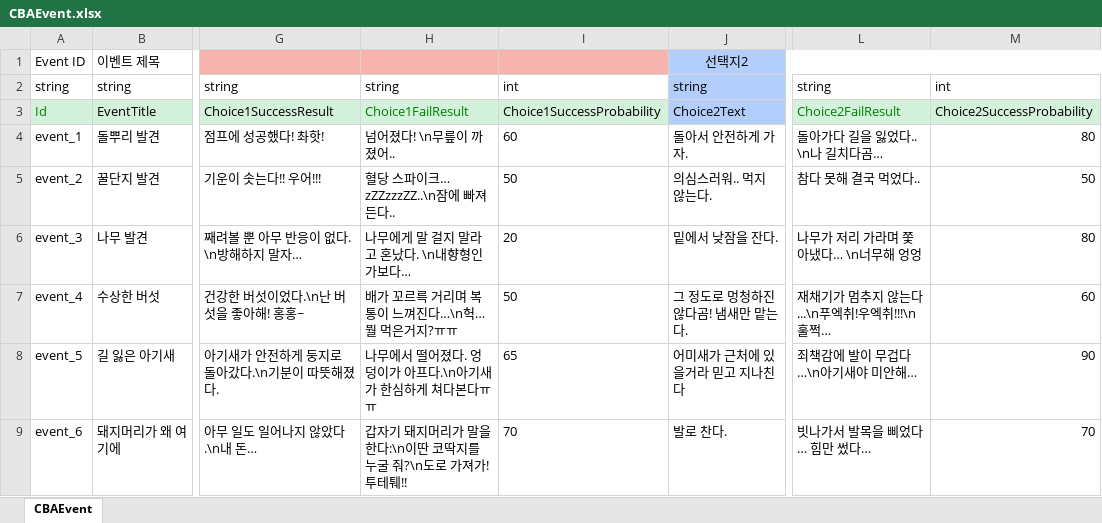
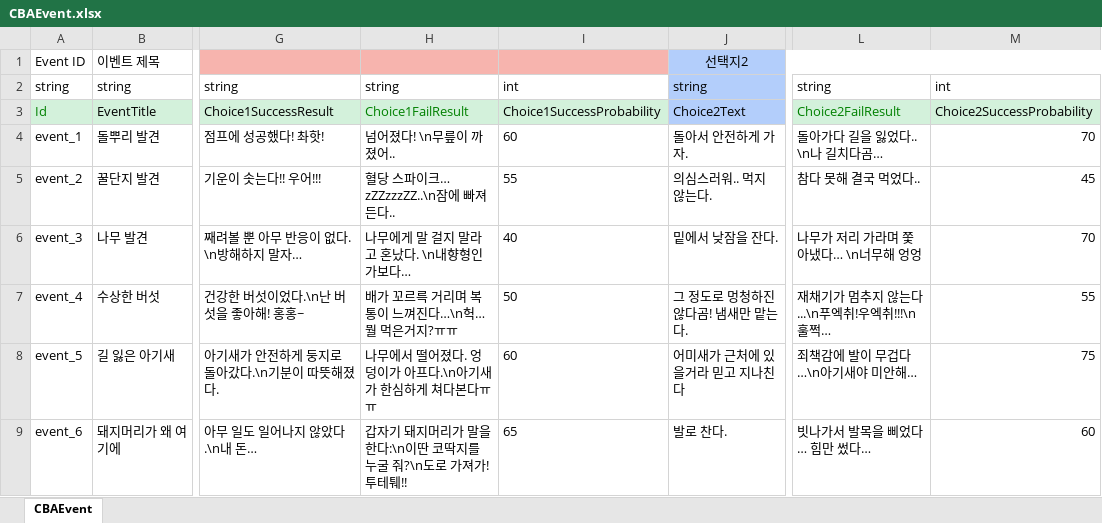
Before and after one commit to StudioSelena/2DMainProject_CBA, an Excel workbook: JsonConverter/ExcelFiles/CBAEvent.xlsx, sheet CBAEvent, drawn as a sheet; only a part is shown, gaps mark what is left out; values as stored, in another font and other column widths than the file's, no borders; the diff names each change by its address in the sheet, - before the commit and + after, or states it on an @@ line.

```diff
--- a/JsonConverter/ExcelFiles/CBAEvent.xlsx (sheet CBAEvent)
+++ b/JsonConverter/ExcelFiles/CBAEvent.xlsx (sheet CBAEvent)
-M4: 80
+M4: 70
-I5: 50
+I5: 55
-M5: 50
+M5: 45
-I6: 20
+I6: 40
-M6: 80
+M6: 70
-M7: 60
+M7: 55
-I8: 65
+I8: 60
-M8: 90
+M8: 75
-I9: 70
+I9: 65
-M9: 70
+M9: 60
```
Also changed, not shown: 1 other file.
